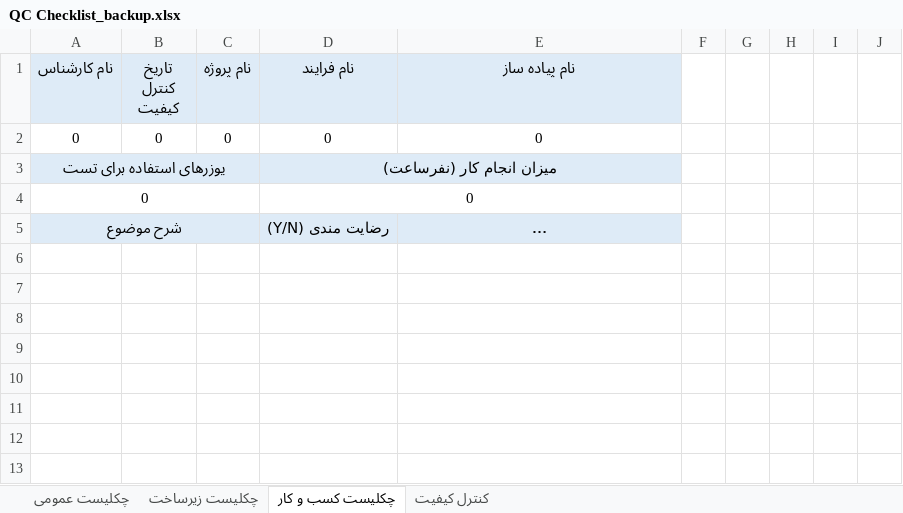
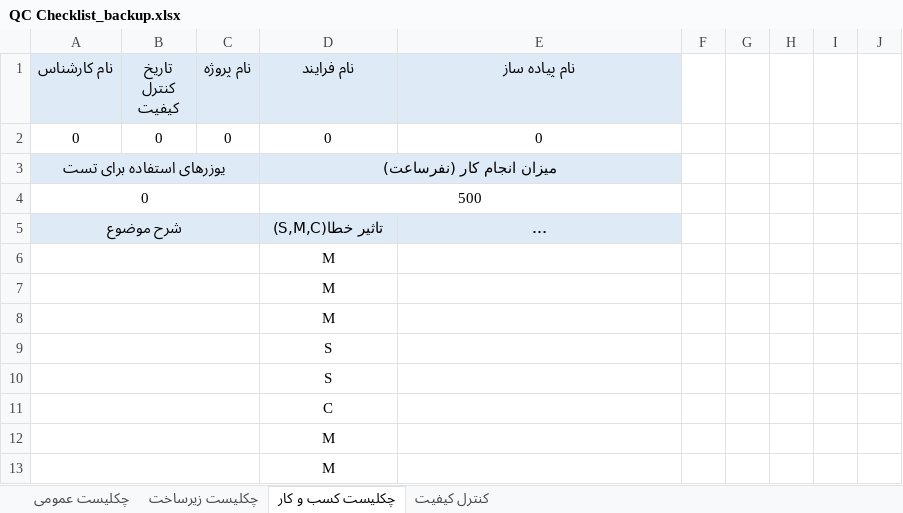
Before and after one commit to pouya-alipour741/control-quality, an Excel workbook: QC Checklist_backup.xlsx, sheet چکلیست کسب و کار, drawn as a sheet; long unchanged cells end in …; values as stored, in another font and other column widths than the file's, no borders; conditional formats not drawn; the diff names each change by its address in the sheet, - before the commit and + after, or states it on an @@ line.

```diff
--- a/QC Checklist_backup.xlsx (sheet چکلیست کسب و کار)
+++ b/QC Checklist_backup.xlsx (sheet چکلیست کسب و کار)
-D4 (نام فرایند): 0
+D4 (نام فرایند): 500
-D5 (نام فرایند): رضایت مندی (Y/N)
+D5 (نام فرایند): تاثیر خطا(S,M,C)
+row 6:  |  |  | M
+row 7:  |  |  | M
+row 8:  |  |  | M
+row 9:  |  |  | S
+row 10:  |  |  | S
+row 11:  |  |  | C
+row 12:  |  |  | M
+row 13:  |  |  | M
```
Also changed, not shown: sheet چکلیست عمومی, sheet کنترل کیفیت, sheet چکلیست زیرساخت, 1 other file.
